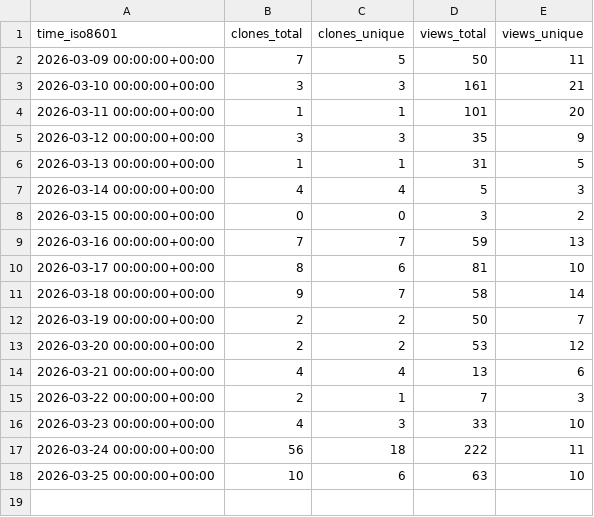
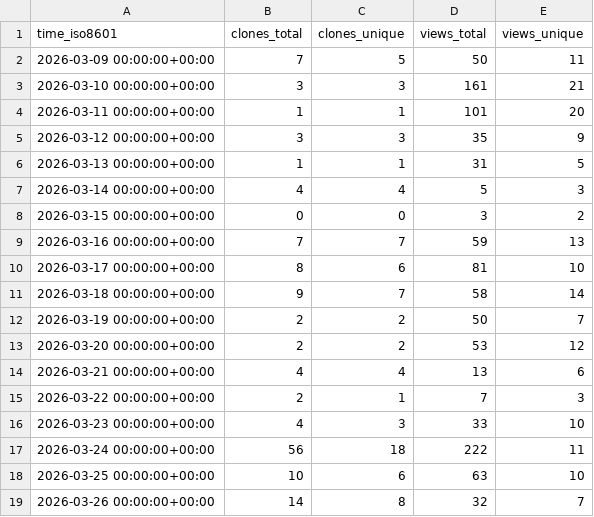
Before and after one commit to nyadla-sys/whisper.tflite, a CSV file: nyadla-sys/whisper.tflite/ghrs-data/views_clones_aggregate.csv, drawn as a sheet; the diff names each change by its address in the sheet, - before the commit and + after, or states it on an @@ line.

```diff
--- a/nyadla-sys/whisper.tflite/ghrs-data/views_clones_aggregate.csv
+++ b/nyadla-sys/whisper.tflite/ghrs-data/views_clones_aggregate.csv
+row 19: 2026-03-26 00:00:00+00:00 | 14 | 8 | 32 | 7
```
Also changed, not shown: 1 other file.
